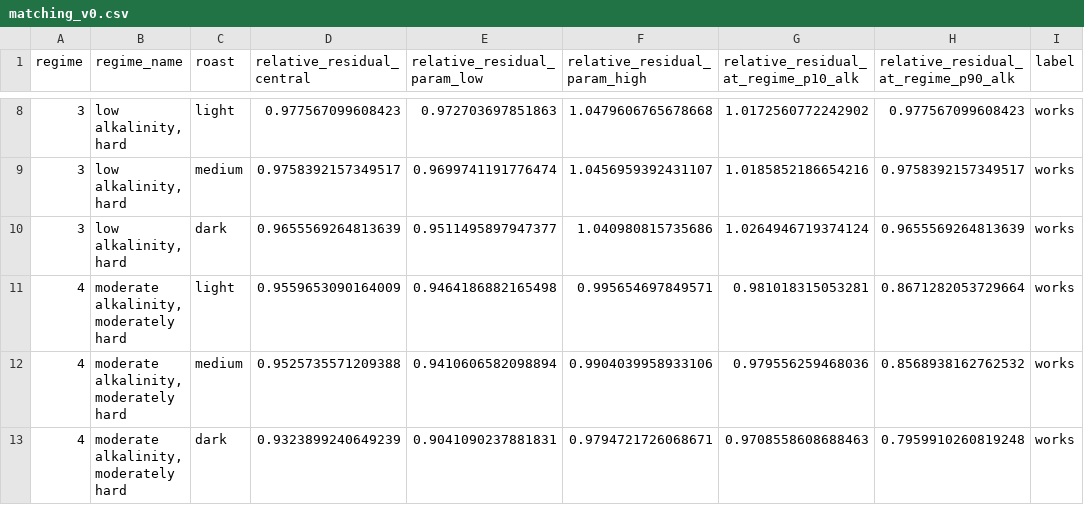
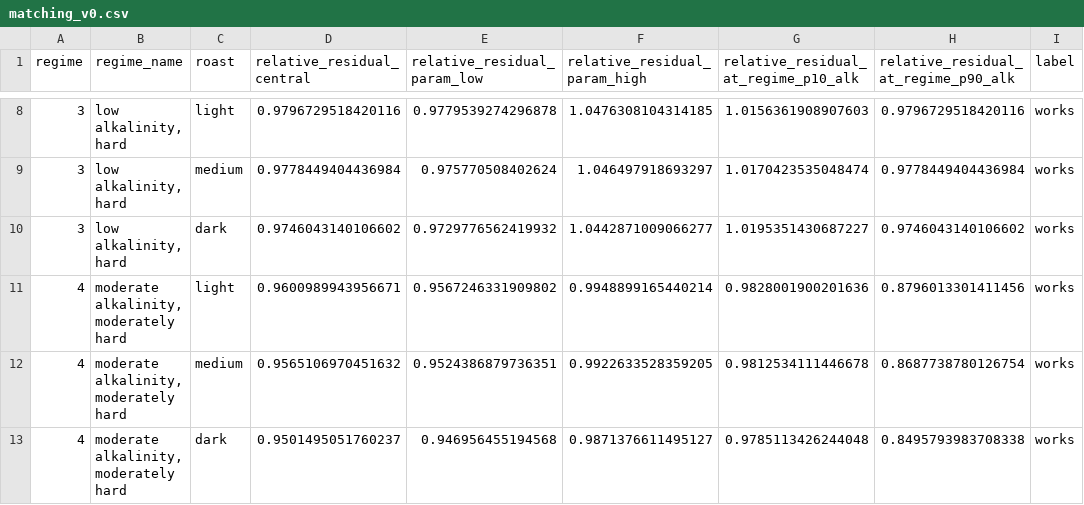
Before and after one commit to FellipeGiulianoDuarte/water-aware-coffee, a CSV file: data/processed/matching_v0.csv, drawn as a sheet; only a part is shown, gaps mark what is left out; the diff covers the shown part only; the diff names each change by its address in the sheet, - before the commit and + after, or states it on an @@ line.

Commit message:
Model parameters v1 from Batali et al. 2021 drip data; brew-water alkalinity add-back; sourness calibration; Task 3 and 4 regenerated

```diff
--- a/data/processed/matching_v0.csv
+++ b/data/processed/matching_v0.csv
-D8 (relative_residual_central): 0.977567099608423
+D8 (relative_residual_central): 0.9796729518420116
-E8 (relative_residual_param_low): 0.972703697851863
+E8 (relative_residual_param_low): 0.9779539274296878
-F8 (relative_residual_param_high): 1.0479606765678668
+F8 (relative_residual_param_high): 1.0476308104314185
-G8: 1.0172560772242902
+G8: 1.0156361908907603
-H8: 0.977567099608423
+H8: 0.9796729518420116
-D9 (relative_residual_central): 0.9758392157349517
+D9 (relative_residual_central): 0.9778449404436984
-E9 (relative_residual_param_low): 0.9699741191776474
+E9 (relative_residual_param_low): 0.975770508402624
-F9 (relative_residual_param_high): 1.0456959392431107
+F9 (relative_residual_param_high): 1.046497918693297
-G9: 1.0185852186654216
+G9: 1.0170423535048474
-H9: 0.9758392157349517
+H9: 0.9778449404436984
-D10 (relative_residual_central): 0.9655569264813639
+D10 (relative_residual_central): 0.9746043140106602
-E10 (relative_residual_param_low): 0.9511495897947377
+E10 (relative_residual_param_low): 0.9729776562419932
-F10 (relative_residual_param_high): 1.040980815735686
+F10 (relative_residual_param_high): 1.0442871009066277
-G10: 1.0264946719374124
+G10: 1.0195351430687227
-H10: 0.9655569264813639
+H10: 0.9746043140106602
-D11 (relative_residual_central): 0.9559653090164009
+D11 (relative_residual_central): 0.9600989943956671
-E11 (relative_residual_param_low): 0.9464186882165498
+E11 (relative_residual_param_low): 0.9567246331909802
-F11 (relative_residual_param_high): 0.995654697849571
+F11 (relative_residual_param_high): 0.9948899165440214
-G11: 0.981018315053281
+G11: 0.9828001900201636
-H11: 0.8671282053729664
+H11: 0.8796013301411456
-D12 (relative_residual_central): 0.9525735571209388
+D12 (relative_residual_central): 0.9565106970451632
-E12 (relative_residual_param_low): 0.9410606582098894
+E12 (relative_residual_param_low): 0.9524386879736351
-F12 (relative_residual_param_high): 0.9904039958933106
+F12 (relative_residual_param_high): 0.9922633528359205
-G12: 0.979556259468036
+G12: 0.9812534111446678
-H12: 0.8568938162762532
+H12: 0.8687738780126754
-D13 (relative_residual_central): 0.9323899240649239
+D13 (relative_residual_central): 0.9501495051760237
-E13 (relative_residual_param_low): 0.9041090237881831
+E13 (relative_residual_param_low): 0.946956455194568
-F13 (relative_residual_param_high): 0.9794721726068671
+F13 (relative_residual_param_high): 0.9871376611495127
-G13: 0.9708558608688463
+G13: 0.9785113426244048
-H13: 0.7959910260819248
+H13: 0.8495793983708338
```
Also changed, not shown: 60 edited cells elsewhere in this file, 8 other files.
